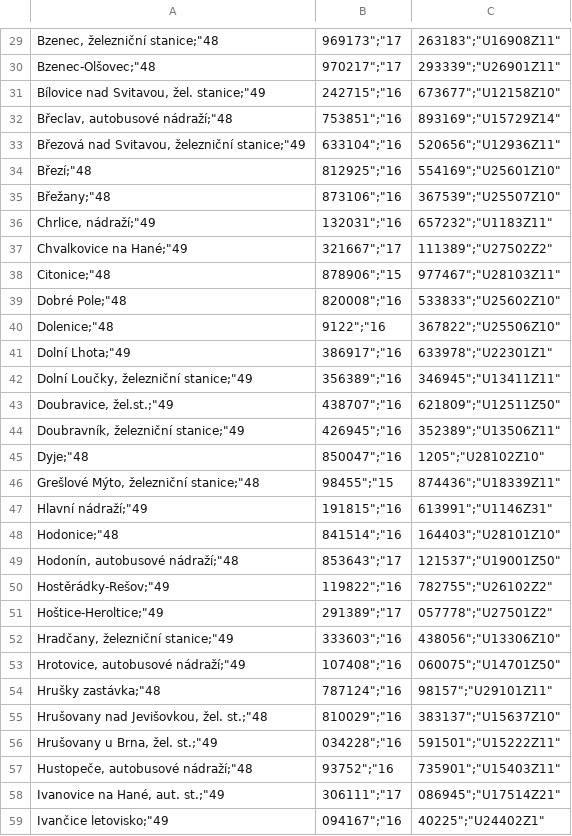
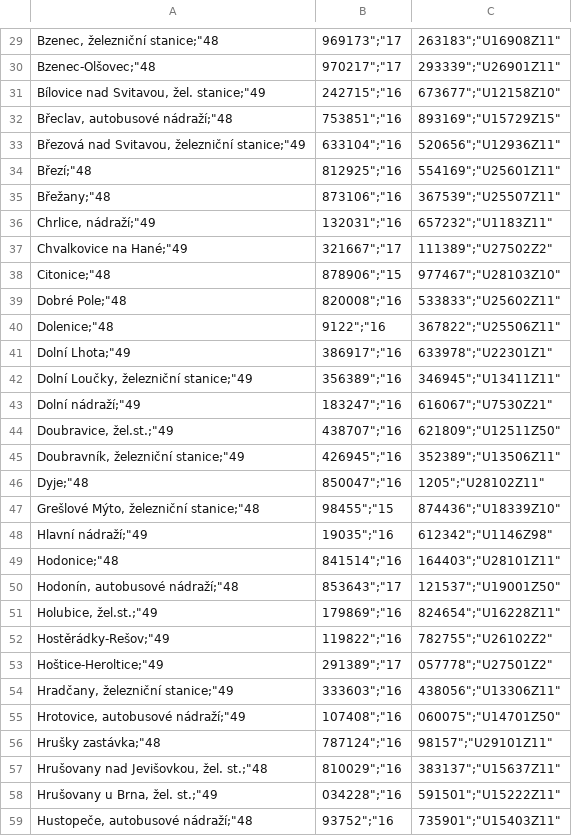
Before and after one commit to honzav23/dp-multimodal-planner, a CSV file: multimodal-planner/BE/transferPoints.csv, drawn as a sheet; only a part is shown, gaps mark what is left out; the shorter side is filled out with more unchanged rows; the diff covers the shown part only.

Commit message:
Transfer points updated + get parent stations

```diff
--- a/multimodal-planner/BE/transferPoints.csv
+++ b/multimodal-planner/BE/transferPoints.csv
@@ -31,26 +31,28 @@
 "Bílovice nad Svitavou, žel. stanice";"49,242715";"16,673677";"U12158Z10"
-"Břeclav, autobusové nádraží";"48,753851";"16,893169";"U15729Z14"
+"Břeclav, autobusové nádraží";"48,753851";"16,893169";"U15729Z15"
 "Březová nad Svitavou, železniční stanice";"49,633104";"16,520656";"U12936Z11"
-"Březí";"48,812925";"16,554169";"U25601Z10"
-"Břežany";"48,873106";"16,367539";"U25507Z10"
+"Březí";"48,812925";"16,554169";"U25601Z11"
+"Břežany";"48,873106";"16,367539";"U25507Z11"
 "Chrlice, nádraží";"49,132031";"16,657232";"U1183Z11"
 "Chvalkovice na Hané";"49,321667";"17,111389";"U27502Z2"
-"Citonice";"48,878906";"15,977467";"U28103Z11"
-"Dobré Pole";"48,820008";"16,533833";"U25602Z10"
-"Dolenice";"48,9122";"16,367822";"U25506Z10"
+"Citonice";"48,878906";"15,977467";"U28103Z10"
+"Dobré Pole";"48,820008";"16,533833";"U25602Z11"
+"Dolenice";"48,9122";"16,367822";"U25506Z11"
 "Dolní Lhota";"49,386917";"16,633978";"U22301Z1"
 "Dolní Loučky, železniční stanice";"49,356389";"16,346945";"U13411Z11"
+"Dolní nádraží";"49,183247";"16,616067";"U7530Z21"
 "Doubravice, žel.st.";"49,438707";"16,621809";"U12511Z50"
 "Doubravník, železniční stanice";"49,426945";"16,352389";"U13506Z11"
-"Dyje";"48,850047";"16,1205";"U28102Z10"
-"Grešlové Mýto, železniční stanice";"48,98455";"15,874436";"U18339Z11"
-"Hlavní nádraží";"49,191815";"16,613991";"U1146Z31"
-"Hodonice";"48,841514";"16,164403";"U28101Z10"
+"Dyje";"48,850047";"16,1205";"U28102Z11"
+"Grešlové Mýto, železniční stanice";"48,98455";"15,874436";"U18339Z10"
+"Hlavní nádraží";"49,19035";"16,612342";"U1146Z98"
+"Hodonice";"48,841514";"16,164403";"U28101Z11"
 "Hodonín, autobusové nádraží";"48,853643";"17,121537";"U19001Z50"
+"Holubice, žel.st.";"49,179869";"16,824654";"U16228Z11"
 "Hostěrádky-Rešov";"49,119822";"16,782755";"U26102Z2"
 "Hoštice-Heroltice";"49,291389";"17,057778";"U27501Z2"
-"Hradčany, železniční stanice";"49,333603";"16,438056";"U13306Z10"
+"Hradčany, železniční stanice";"49,333603";"16,438056";"U13306Z11"
 "Hrotovice, autobusové nádraží";"49,107408";"16,060075";"U14701Z50"
 "Hrušky zastávka";"48,787124";"16,98157";"U29101Z11"
-"Hrušovany nad Jevišovkou, žel. st.";"48,810029";"16,383137";"U15637Z10"
+"Hrušovany nad Jevišovkou, žel. st.";"48,810029";"16,383137";"U15637Z11"
 "Hrušovany u Brna, žel. st.";"49,034228";"16,591501";"U15222Z11"
```
Also changed, not shown: 10 added rows, 1 removed row and 52 edited cells elsewhere in this file, multimodal-planner/BE/transferPointsWithParkingLots.csv, 9 other files.
